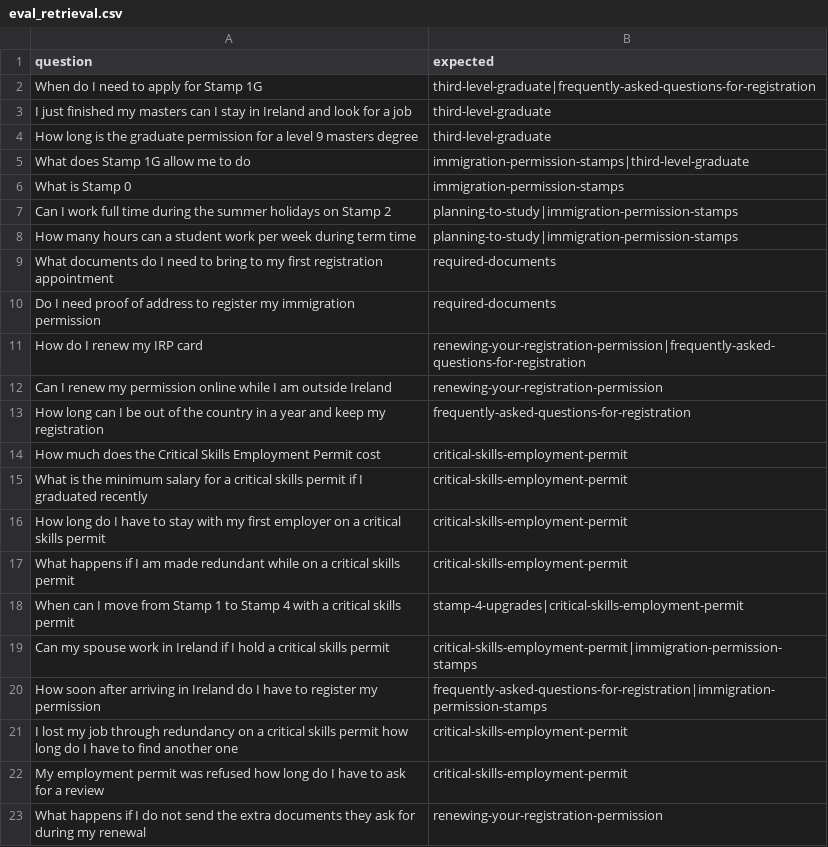
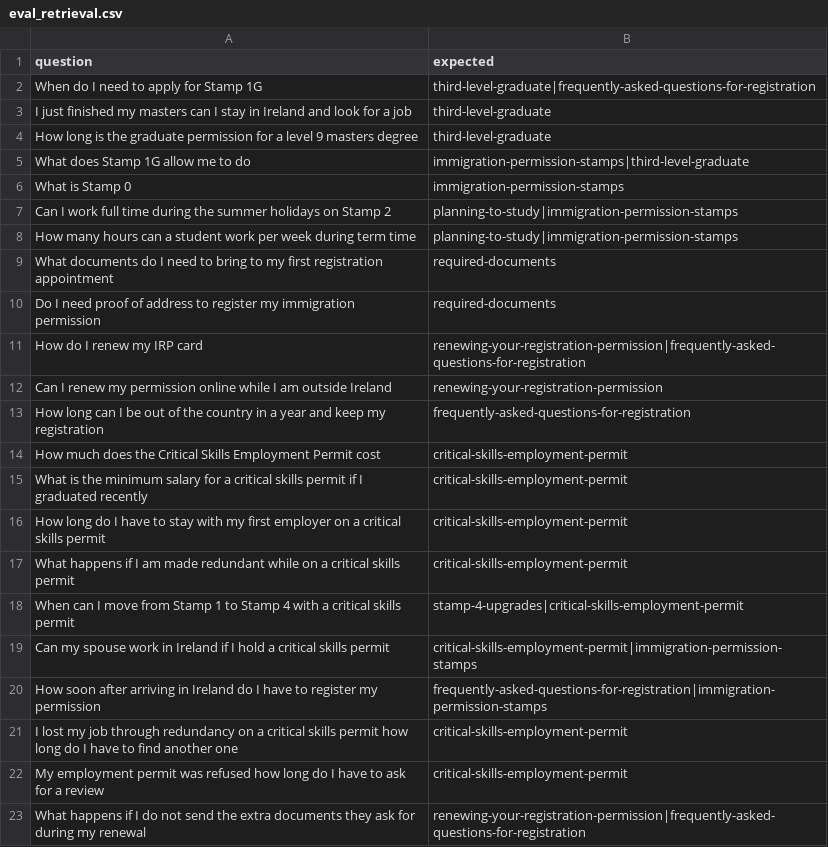
Before and after one commit to Amaan0093/ireland-visa-agent, a CSV file: data/eval_retrieval.csv, drawn as a sheet.

```diff
--- a/data/eval_retrieval.csv
+++ b/data/eval_retrieval.csv
@@ -22,2 +22,2 @@ I lost my job through redundancy on a critical skills permit how long do I have
 My employment permit was refused how long do I have to ask for a review,critical-skills-employment-permit
-What happens if I do not send the extra documents they ask for during my renewal,renewing-your-registration-permission
+What happens if I do not send the extra documents they ask for during my renewal,renewing-your-registration-permission|frequently-asked-questions-for-registration
```
Also changed, not shown: 6 other files.
